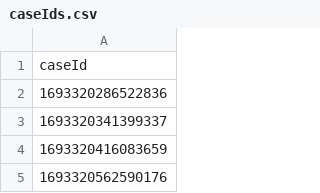
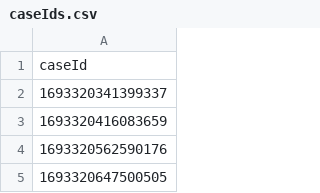
Before and after one commit to hmcts/civil-performance, a CSV file: src/gatling/resources/caseIds.csv, drawn as a sheet; only a part is shown; the shorter side is filled out with more unchanged rows; the diff names each change by its address in the sheet, - before the commit and + after, or states it on an @@ line.

```diff
--- a/src/gatling/resources/caseIds.csv
+++ b/src/gatling/resources/caseIds.csv
-row 2: 1693320286522836
```
Also changed, not shown: 1 other file.
